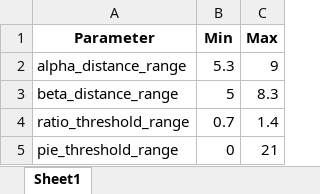
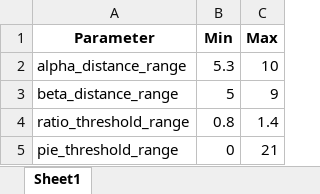
Before and after one commit to SNU-Songlab/Metal-Installer-code, an Excel workbook: Threshold/Fe/2His_1Asp/4.xlsx, sheet Sheet1, drawn as a sheet; values as stored, in another font and other column widths than the file's, no borders; the diff names each change by its address in the sheet, - before the commit and + after, or states it on an @@ line.

```diff
--- a/Threshold/Fe/2His_1Asp/4.xlsx (sheet Sheet1)
+++ b/Threshold/Fe/2His_1Asp/4.xlsx (sheet Sheet1)
-C2 (Max): 9
+C2 (Max): 10
-C3 (Max): 8.3
+C3 (Max): 9
-B4 (Min): 0.7
+B4 (Min): 0.8
```
Also changed, not shown: Threshold/Fe/2His_1Asp/3.xlsx.
